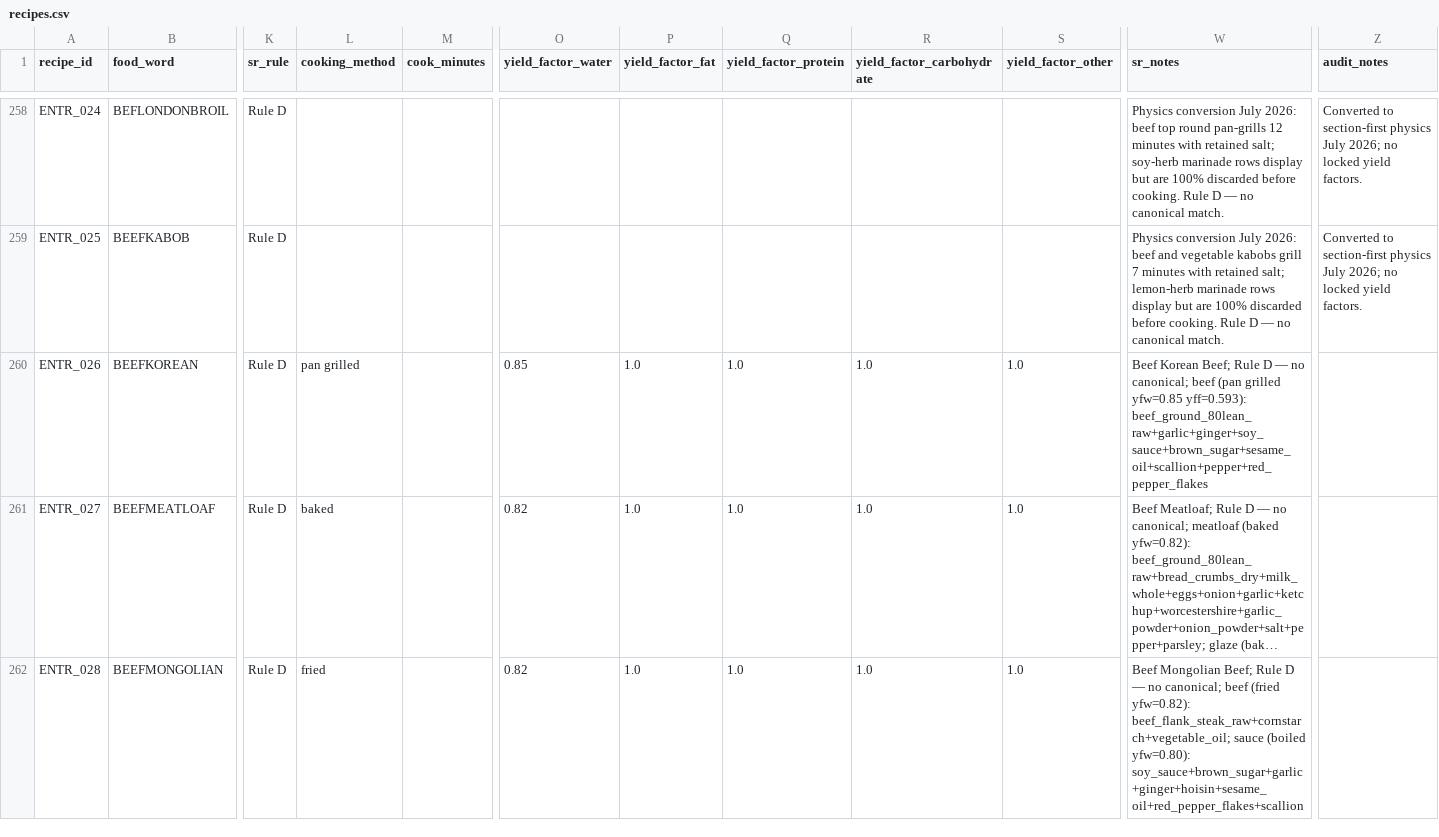
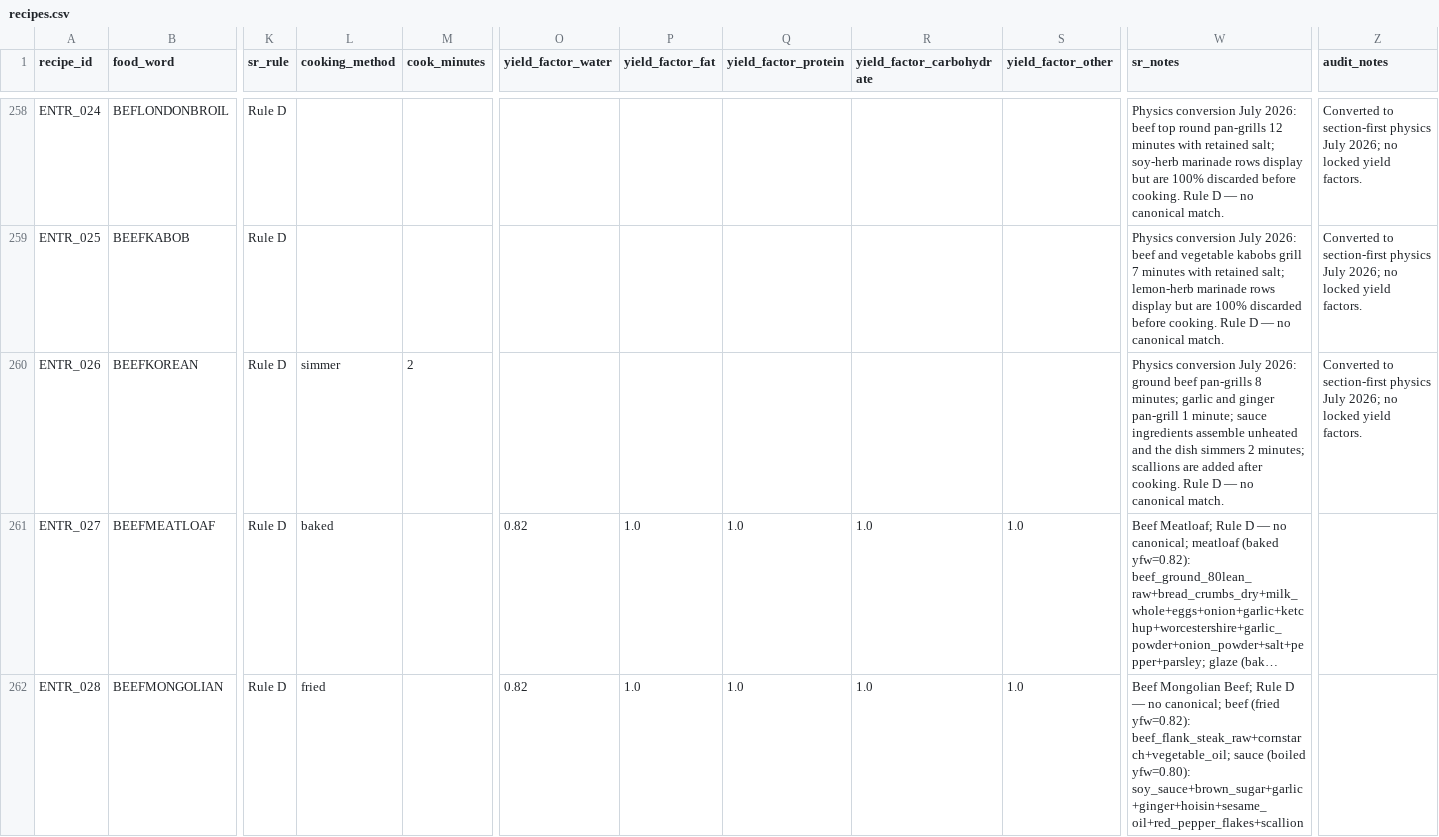
Before and after one commit to tlgeorgemailcom/daily-plate, a CSV file: recipes_v3/data/recipes.csv, drawn as a sheet; only a part is shown, gaps mark what is left out; long unchanged cells end in …; the diff names each change by its address in the sheet, - before the commit and + after, or states it on an @@ line.

```diff
--- a/recipes_v3/data/recipes.csv
+++ b/recipes_v3/data/recipes.csv
-L260 (cooking_method): pan grilled
+L260 (cooking_method): simmer
-M260 (cook_minutes): (empty)
+M260 (cook_minutes): 2
-O260 (yield_factor_water): 0.85
+O260 (yield_factor_water): (empty)
-P260 (yield_factor_fat): 1.0
+P260 (yield_factor_fat): (empty)
-Q260 (yield_factor_protein): 1.0
+Q260 (yield_factor_protein): (empty)
-R260 (yield_factor_carbohydrate): 1.0
+R260 (yield_factor_carbohydrate): (empty)
-S260 (yield_factor_other): 1.0
+S260 (yield_factor_other): (empty)
-W260 (sr_notes): Beef Korean Beef; Rule D — no canonical; beef (pan grilled yfw=0.85 yff=0.593): beef_ground_80lean_raw+garlic+ginger+soy_sauce+brown_sugar+sesame_oil+scallion+pepper+red_pepper_flakes
+W260 (sr_notes): Physics conversion July 2026: ground beef pan-grills 8 minutes; garlic and ginger pan-grill 1 minute; sauce ingredients assemble unheated and the dish simmers 2 minutes; scallions are added after cooking. Rule D — no canonical match.
-Z260 (audit_notes): (empty)
+Z260 (audit_notes): Converted to section-first physics July 2026; no locked yield factors.
```
Also changed, not shown: recipes_v3/data/recipe_ingredients.csv, recipes_v3/data/recipe_sections.csv, 1 other file.
